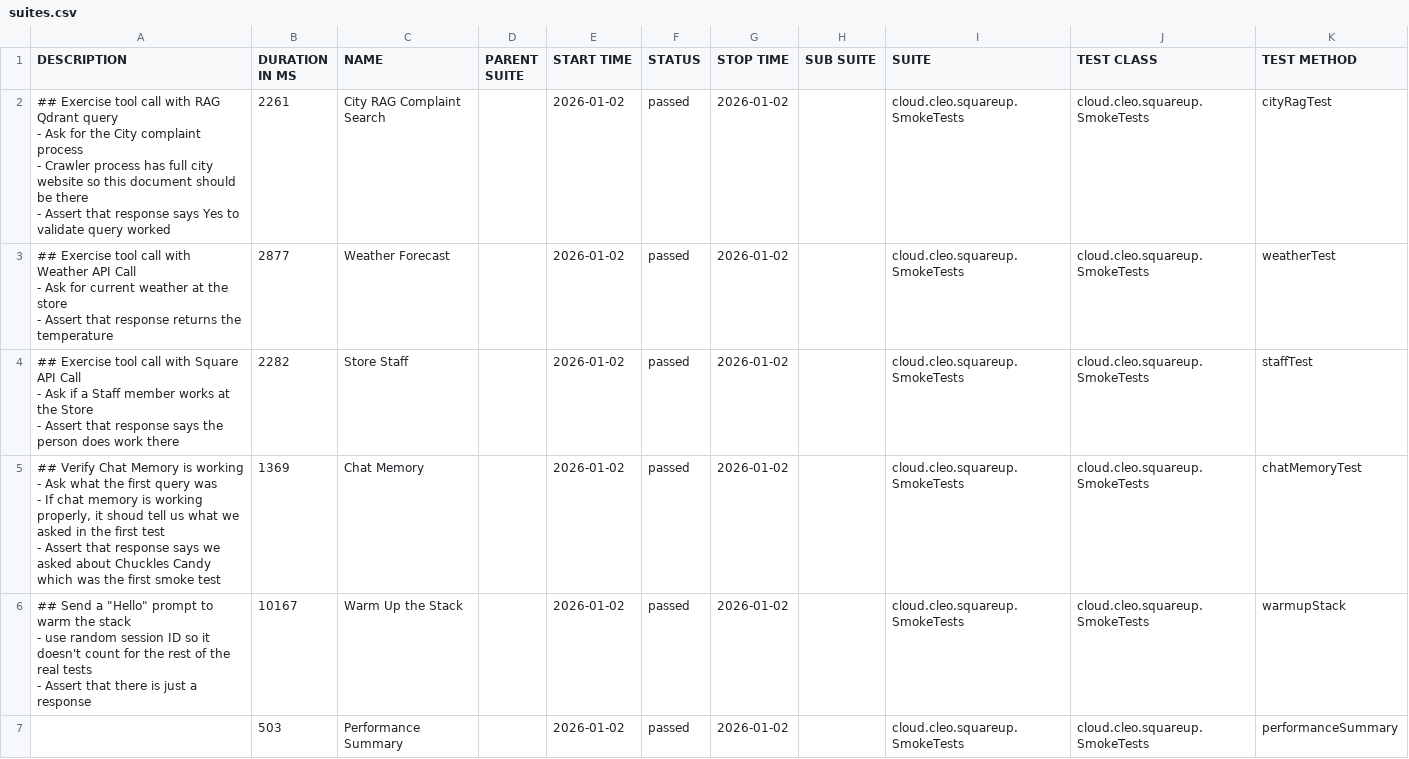
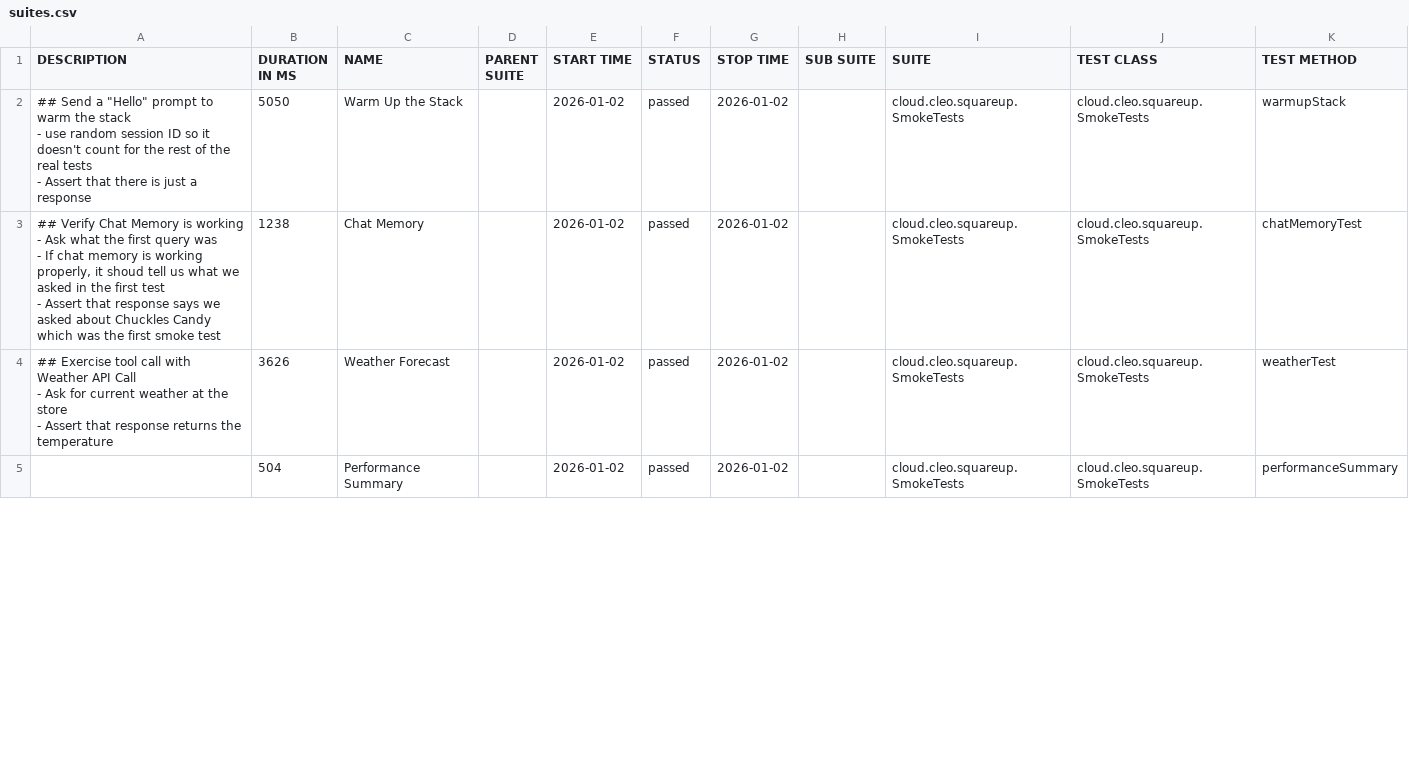
Before and after one commit to docwho2/java-squareup-spring-ai-ivr, a CSV file: us.amazon.nova-2-lite-v1_0/SmokeTests/data/suites.csv, drawn as a sheet; only a part is shown; the diff covers the shown part only.

```diff
--- a/us.amazon.nova-2-lite-v1_0/SmokeTests/data/suites.csv
+++ b/us.amazon.nova-2-lite-v1_0/SmokeTests/data/suites.csv
@@ -1,24 +1,15 @@
 "DESCRIPTION","DURATION IN MS","NAME","PARENT SUITE","START TIME","STATUS","STOP TIME","SUB SUITE","SUITE","TEST CLASS","TEST METHOD"
-"## Exercise tool call with RAG Qdrant query
-- Ask for the City complaint process
-  - Crawler process has full city website so this document should be there
-- Assert that response says Yes to validate query worked
-","2261","City RAG Complaint Search","","2026-01-02","passed","2026-01-02","","cloud.cleo.squareup.SmokeTests","cloud.cleo.squareup.SmokeTests","cityRagTest"
-"## Exercise tool call with Weather API Call
-- Ask for current weather at the store
-- Assert that response returns the temperature
-","2877","Weather Forecast","","2026-01-02","passed","2026-01-02","","cloud.cleo.squareup.SmokeTests","cloud.cleo.squareup.SmokeTests","weatherTest"
-"## Exercise tool call with Square API Call
-- Ask if a Staff member works at the Store
-- Assert that response says the person does work there
-","2282","Store Staff","","2026-01-02","passed","2026-01-02","","cloud.cleo.squareup.SmokeTests","cloud.cleo.squareup.SmokeTests","staffTest"
-"## Verify Chat Memory is working
-- Ask what the first query was
-  - If chat memory is working properly, it shoud tell us what we asked in the first test
-- Assert that response says we asked about Chuckles Candy which was the first smoke test
-","1369","Chat Memory","","2026-01-02","passed","2026-01-02","","cloud.cleo.squareup.SmokeTests","cloud.cleo.squareup.SmokeTests","chatMemoryTest"
-"## Send a ""Hello"" prompt to warm the stack
-- use random session ID so it doesn't count for the rest of the real tests
-- Assert that there is just a response
-","10167","Warm Up the Stack","","2026-01-02","passed","2026-01-02","","cloud.cleo.squareup.SmokeTests","cloud.cleo.squareup.SmokeTests","warmupStack"
-"","503","Performance Summary","","2026-01-02","passed","2026-01-02","","cloud.cleo.squareup.SmokeTests","cloud.cleo.squareup.SmokeTests","performanceSummary"
+"## Send a ""Hello"" prompt to warm the stack
+- use random session ID so it doesn't count for the rest of the real tests
+- Assert that there is just a response
+","5050","Warm Up the Stack","","2026-01-02","passed","2026-01-02","","cloud.cleo.squareup.SmokeTests","cloud.cleo.squareup.SmokeTests","warmupStack"
+"## Verify Chat Memory is working
+- Ask what the first query was
+  - If chat memory is working properly, it shoud tell us what we asked in the first test
+- Assert that response says we asked about Chuckles Candy which was the first smoke test
+","1238","Chat Memory","","2026-01-02","passed","2026-01-02","","cloud.cleo.squareup.SmokeTests","cloud.cleo.squareup.SmokeTests","chatMemoryTest"
+"## Exercise tool call with Weather API Call
+- Ask for current weather at the store
+- Assert that response returns the temperature
+","3626","Weather Forecast","","2026-01-02","passed","2026-01-02","","cloud.cleo.squareup.SmokeTests","cloud.cleo.squareup.SmokeTests","weatherTest"
+"","504","Performance Summary","","2026-01-02","passed","2026-01-02","","cloud.cleo.squareup.SmokeTests","cloud.cleo.squareup.SmokeTests","performanceSummary"
```
Also changed, not shown: 3 added rows, 1 removed row and 2 edited cells elsewhere in this file, us.amazon.nova-2-lite-v1_0/SmokeTests/data/behaviors.csv, 41 other files.
